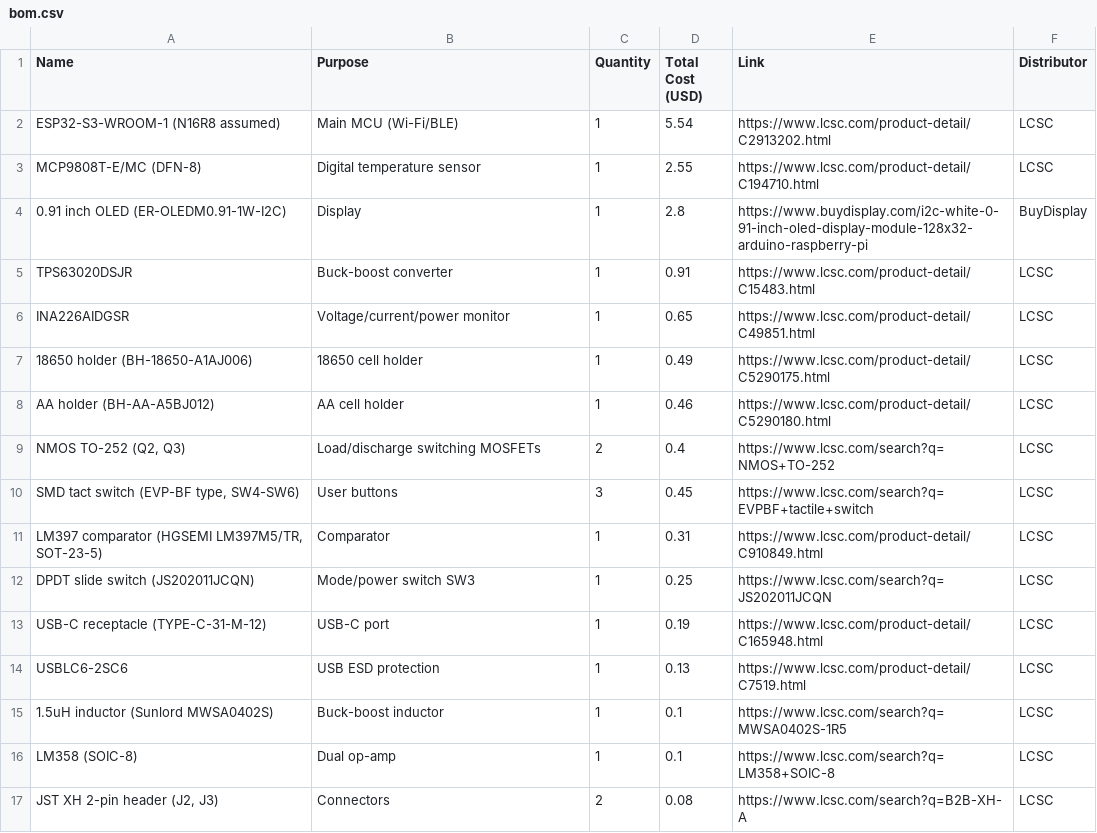
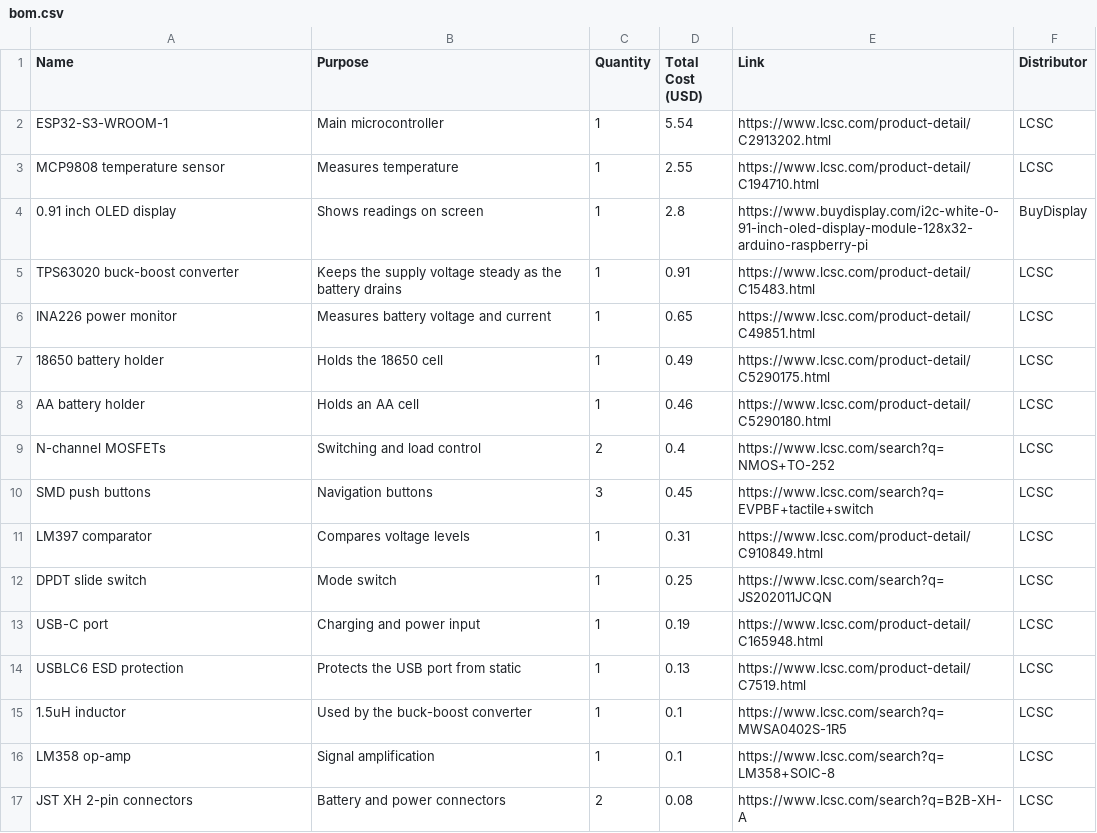
Before and after one commit to kaushalch1/battery-monitor, a CSV file: bom.csv, drawn as a sheet; only a part is shown; the diff covers the shown part only.

Commit message:
added bom files

```diff
--- a/bom.csv
+++ b/bom.csv
@@ -1,17 +1,17 @@
 Name,Purpose,Quantity,Total Cost (USD),Link,Distributor
-ESP32-S3-WROOM-1 (N16R8 assumed),Main MCU (Wi-Fi/BLE),1,5.54,https://www.lcsc.com/product-detail/C2913202.html,LCSC
-MCP9808T-E/MC (DFN-8),Digital temperature sensor,1,2.55,https://www.lcsc.com/product-detail/C194710.html,LCSC
-0.91 inch OLED (ER-OLEDM0.91-1W-I2C),Display,1,2.8,https://www.buydisplay.com/i2c-white-0-91-inch-oled-display-module-128x32-arduino-raspberry-pi,BuyDisplay
-TPS63020DSJR,Buck-boost converter,1,0.91,https://www.lcsc.com/product-detail/C15483.html,LCSC
-INA226AIDGSR,Voltage/current/power monitor,1,0.65,https://www.lcsc.com/product-detail/C49851.html,LCSC
-18650 holder (BH-18650-A1AJ006),18650 cell holder,1,0.49,https://www.lcsc.com/product-detail/C5290175.html,LCSC
-AA holder (BH-AA-A5BJ012),AA cell holder,1,0.46,https://www.lcsc.com/product-detail/C5290180.html,LCSC
-"NMOS TO-252 (Q2, Q3)",Load/discharge switching MOSFETs,2,0.4,https://www.lcsc.com/search?q=NMOS+TO-252,LCSC
-"SMD tact switch (EVP-BF type, SW4-SW6)",User buttons,3,0.45,https://www.lcsc.com/search?q=EVPBF+tactile+switch,LCSC
-"LM397 comparator (HGSEMI LM397M5/TR, SOT-23-5)",Comparator,1,0.31,https://www.lcsc.com/product-detail/C910849.html,LCSC
-DPDT slide switch (JS202011JCQN),Mode/power switch SW3,1,0.25,https://www.lcsc.com/search?q=JS202011JCQN,LCSC
-USB-C receptacle (TYPE-C-31-M-12),USB-C port,1,0.19,https://www.lcsc.com/product-detail/C165948.html,LCSC
-USBLC6-2SC6,USB ESD protection,1,0.13,https://www.lcsc.com/product-detail/C7519.html,LCSC
-1.5uH inductor (Sunlord MWSA0402S),Buck-boost inductor,1,0.1,https://www.lcsc.com/search?q=MWSA0402S-1R5,LCSC
-LM358 (SOIC-8),Dual op-amp,1,0.1,https://www.lcsc.com/search?q=LM358+SOIC-8,LCSC
-"JST XH 2-pin header (J2, J3)",Connectors,2,0.08,https://www.lcsc.com/search?q=B2B-XH-A,LCSC
+ESP32-S3-WROOM-1,Main microcontroller,1,5.54,https://www.lcsc.com/product-detail/C2913202.html,LCSC
+MCP9808 temperature sensor,Measures temperature,1,2.55,https://www.lcsc.com/product-detail/C194710.html,LCSC
+0.91 inch OLED display,Shows readings on screen,1,2.8,https://www.buydisplay.com/i2c-white-0-91-inch-oled-display-module-128x32-arduino-raspberry-pi,BuyDisplay
+TPS63020 buck-boost converter,Keeps the supply voltage steady as the battery drains,1,0.91,https://www.lcsc.com/product-detail/C15483.html,LCSC
+INA226 power monitor,Measures battery voltage and current,1,0.65,https://www.lcsc.com/product-detail/C49851.html,LCSC
+18650 battery holder,Holds the 18650 cell,1,0.49,https://www.lcsc.com/product-detail/C5290175.html,LCSC
+AA battery holder,Holds an AA cell,1,0.46,https://www.lcsc.com/product-detail/C5290180.html,LCSC
+N-channel MOSFETs,Switching and load control,2,0.4,https://www.lcsc.com/search?q=NMOS+TO-252,LCSC
+SMD push buttons,Navigation buttons,3,0.45,https://www.lcsc.com/search?q=EVPBF+tactile+switch,LCSC
+LM397 comparator,Compares voltage levels,1,0.31,https://www.lcsc.com/product-detail/C910849.html,LCSC
+DPDT slide switch,Mode switch,1,0.25,https://www.lcsc.com/search?q=JS202011JCQN,LCSC
+USB-C port,Charging and power input,1,0.19,https://www.lcsc.com/product-detail/C165948.html,LCSC
+USBLC6 ESD protection,Protects the USB port from static,1,0.13,https://www.lcsc.com/product-detail/C7519.html,LCSC
+1.5uH inductor,Used by the buck-boost converter,1,0.1,https://www.lcsc.com/search?q=MWSA0402S-1R5,LCSC
+LM358 op-amp,Signal amplification,1,0.1,https://www.lcsc.com/search?q=LM358+SOIC-8,LCSC
+JST XH 2-pin connectors,Battery and power connectors,2,0.08,https://www.lcsc.com/search?q=B2B-XH-A,LCSC
```
Also changed, not shown: 21 edited cells elsewhere in this file.
